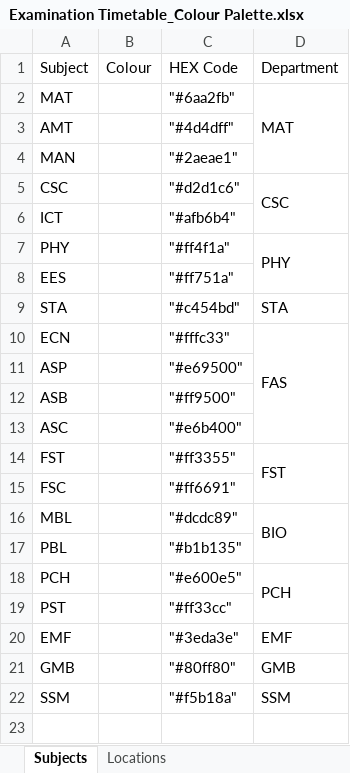
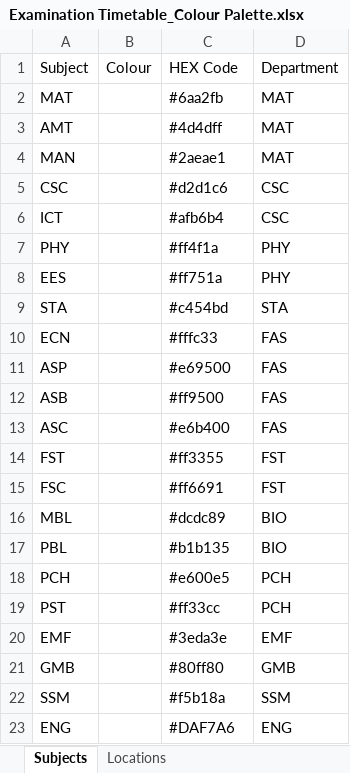
Before and after one commit to StatConG2/Examination-Timetable, an Excel workbook: Examination Timetable_Colour Palette.xlsx, sheet Subjects, drawn as a sheet; values as stored, in another font and other column widths than the file's, no cell formats; charts and pictures not drawn; removed rows and columns are numbered as before the commit, all else as after; the diff names each change by its address in the sheet, - before the commit and + after, or states it on an @@ line.

Commit message:
Final Changes to examination timetable color palette

```diff
--- a/Examination Timetable_Colour Palette.xlsx (sheet Subjects)
+++ b/Examination Timetable_Colour Palette.xlsx (sheet Subjects)
-C2: "#6aa2fb"
+C2: #6aa2fb
-D2:D4 merged
-C3: "#4d4dff"
+C3: #4d4dff
-D3:D4: (empty)
+D3:D4: MAT
-C4: "#2aeae1"
+C4: #2aeae1
-C5: "#d2d1c6"
+C5: #d2d1c6
-D5:D6 merged
-C6: "#afb6b4"
+C6: #afb6b4
-D6: (empty)
+D6: CSC
-C7: "#ff4f1a"
+C7: #ff4f1a
-D7:D8 merged
-C8: "#ff751a"
+C8: #ff751a
-D8: (empty)
+D8: PHY
-C9: "#c454bd"
+C9: #c454bd
-C10: "#fffc33"
+C10: #fffc33
-D10:D13 merged
-C11: "#e69500"
+C11: #e69500
-D11:D13: (empty)
+D11:D13: FAS
-C12: "#ff9500"
+C12: #ff9500
-C13: "#e6b400"
+C13: #e6b400
-C14: "#ff3355"
+C14: #ff3355
-D14:D15 merged
-C15: "#ff6691"
+C15: #ff6691
-D15: (empty)
+D15: FST
-C16: "#dcdc89"
+C16: #dcdc89
-D16:D17 merged
-C17: "#b1b135"
+C17: #b1b135
-D17: (empty)
+D17: BIO
-C18: "#e600e5"
+C18: #e600e5
-D18:D19 merged
-C19: "#ff33cc"
+C19: #ff33cc
-D19: (empty)
+D19: PCH
-C20: "#3eda3e"
+C20: #3eda3e
-C21: "#80ff80"
+C21: #80ff80
-C22: "#f5b18a"
+C22: #f5b18a
+row 23: ENG |  | #DAF7A6 | ENG
```
Also changed, not shown: cell formats, charts or pictures.
